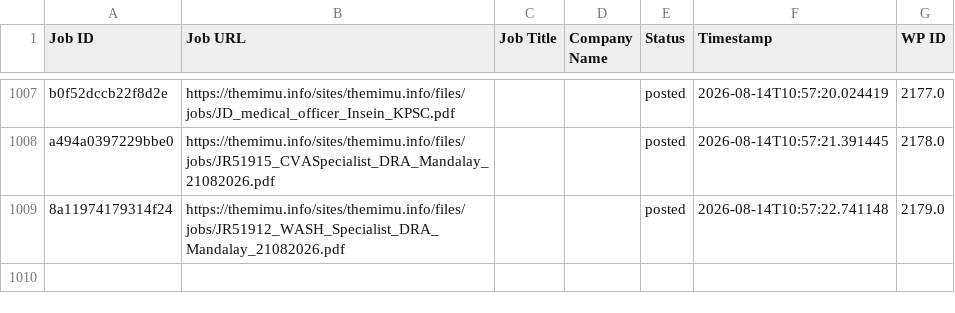
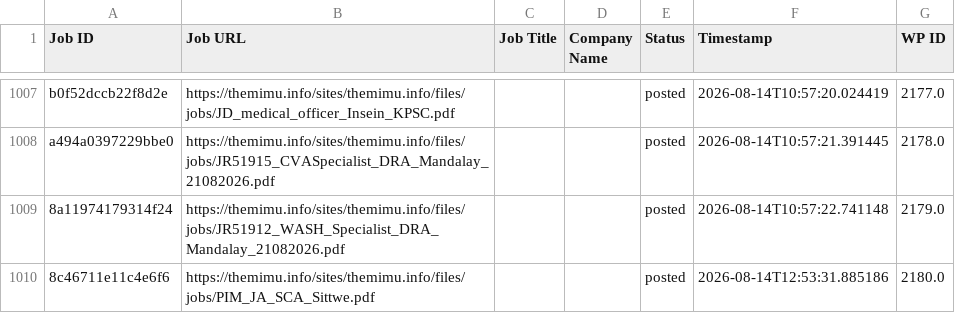
Before and after one commit to projectfetcher/mm, a CSV file: processed_ids.csv, drawn as a sheet; only a part is shown, gaps mark what is left out.

```diff
--- a/processed_ids.csv
+++ b/processed_ids.csv
@@ -1009 +1009,2 @@ a494a0397229bbe0,https://themimu.info/sites/themimu.info/files/jobs/JR51915_CVAS
 8a11974179314f24,https://themimu.info/sites/themimu.info/files/jobs/JR51912_WASH_Specialist_DRA_Mandalay_21082026.pdf,,,posted,2026-08-14T10:57:22.741148,2179.0
+8c46711e11c4e6f6,https://themimu.info/sites/themimu.info/files/jobs/PIM_JA_SCA_Sittwe.pdf,,,posted,2026-08-14T12:53:31.885186,2180.0
```
